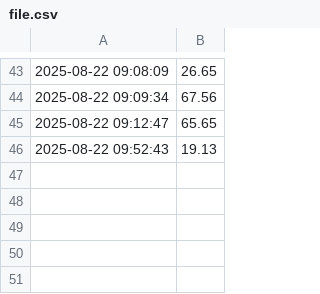
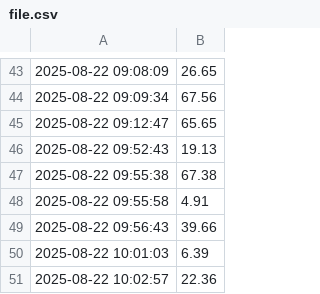
Before and after one commit to logan-chr/OpticoreWK, a CSV file: file.csv, drawn as a sheet; only a part is shown, gaps mark what is left out.

```diff
--- a/file.csv
+++ b/file.csv
@@ -46 +46,6 @@
 2025-08-22 09:52:43,19.13
+2025-08-22 09:55:38,67.38
+2025-08-22 09:55:58,4.91
+2025-08-22 09:56:43,39.66
+2025-08-22 10:01:03,6.39
+2025-08-22 10:02:57,22.36
```
Also changed, not shown: 3 other files.
